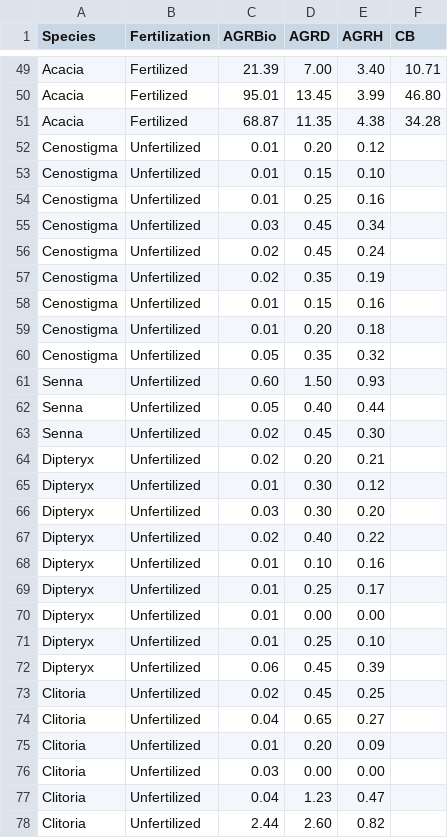
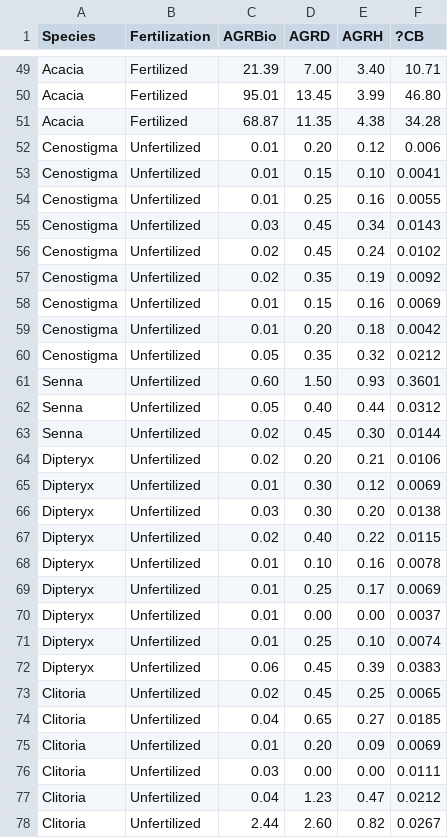
Before and after one commit to putriroya/Fertilization-Metrix, a CSV file: fertilization metrix.csv, drawn as a sheet; only a part is shown, gaps mark what is left out; the diff covers the shown part only.

Commit message:
Add files via upload

```diff
--- a/fertilization metrix.csv
+++ b/fertilization metrix.csv
@@ -1 +1 @@
-Species ;Fertilization;AGRBio;AGRD;AGRH;CB
+Species ;Fertilization;AGRBio;AGRD;AGRH;?CB
@@ -51,28 +51,28 @@ Acacia;Fertilized ;95.01;13.45;3.99;46.80
 Acacia;Fertilized ;68.87;11.35;4.38;34.28
-Cenostigma;Unfertilized;0.01;0.20;0.12;
-Cenostigma;Unfertilized;0.01;0.15;0.10;
-Cenostigma;Unfertilized;0.01;0.25;0.16;
-Cenostigma;Unfertilized;0.03;0.45;0.34;
-Cenostigma;Unfertilized;0.02;0.45;0.24;
-Cenostigma;Unfertilized;0.02;0.35;0.19;
-Cenostigma;Unfertilized;0.01;0.15;0.16;
-Cenostigma;Unfertilized;0.01;0.20;0.18;
-Cenostigma;Unfertilized;0.05;0.35;0.32;
-Senna;Unfertilized;0.60;1.50;0.93;
-Senna;Unfertilized;0.05;0.40;0.44;
-Senna;Unfertilized;0.02;0.45;0.30;
-Dipteryx;Unfertilized;0.02;0.20;0.21;
-Dipteryx;Unfertilized;0.01;0.30;0.12;
-Dipteryx;Unfertilized;0.03;0.30;0.20;
-Dipteryx;Unfertilized;0.02;0.40;0.22;
-Dipteryx;Unfertilized;0.01;0.10;0.16;
-Dipteryx;Unfertilized;0.01;0.25;0.17;
-Dipteryx;Unfertilized;0.01;0.00;0.00;
-Dipteryx;Unfertilized;0.01;0.25;0.10;
-Dipteryx;Unfertilized;0.06;0.45;0.39;
-Clitoria;Unfertilized;0.02;0.45;0.25;
-Clitoria;Unfertilized;0.04;0.65;0.27;
-Clitoria;Unfertilized;0.01;0.20;0.09;
-Clitoria;Unfertilized;0.03;0.00;0.00;
-Clitoria;Unfertilized;0.04;1.23;0.47;
-Clitoria;Unfertilized;2.44;2.60;0.82;
+Cenostigma;Unfertilized;0.01;0.20;0.12;0.006
+Cenostigma;Unfertilized;0.01;0.15;0.10;0.0041
+Cenostigma;Unfertilized;0.01;0.25;0.16;0.0055
+Cenostigma;Unfertilized;0.03;0.45;0.34;0.0143
+Cenostigma;Unfertilized;0.02;0.45;0.24;0.0102
+Cenostigma;Unfertilized;0.02;0.35;0.19;0.0092
+Cenostigma;Unfertilized;0.01;0.15;0.16;0.0069
+Cenostigma;Unfertilized;0.01;0.20;0.18;0.0042
+Cenostigma;Unfertilized;0.05;0.35;0.32;0.0212
+Senna;Unfertilized;0.60;1.50;0.93;0.3601
+Senna;Unfertilized;0.05;0.40;0.44;0.0312
+Senna;Unfertilized;0.02;0.45;0.30;0.0144
+Dipteryx;Unfertilized;0.02;0.20;0.21;0.0106
+Dipteryx;Unfertilized;0.01;0.30;0.12;0.0069
+Dipteryx;Unfertilized;0.03;0.30;0.20;0.0138
+Dipteryx;Unfertilized;0.02;0.40;0.22;0.0115
+Dipteryx;Unfertilized;0.01;0.10;0.16;0.0078
+Dipteryx;Unfertilized;0.01;0.25;0.17;0.0069
+Dipteryx;Unfertilized;0.01;0.00;0.00;0.0037
+Dipteryx;Unfertilized;0.01;0.25;0.10;0.0074
+Dipteryx;Unfertilized;0.06;0.45;0.39;0.0383
+Clitoria;Unfertilized;0.02;0.45;0.25;0.0065
+Clitoria;Unfertilized;0.04;0.65;0.27;0.0185
+Clitoria;Unfertilized;0.01;0.20;0.09;0.0069
+Clitoria;Unfertilized;0.03;0.00;0.00;0.0111
+Clitoria;Unfertilized;0.04;1.23;0.47;0.0212
+Clitoria;Unfertilized;2.44;2.60;0.82;0.0267
```
Also changed, not shown: 15 edited cells elsewhere in this file.
